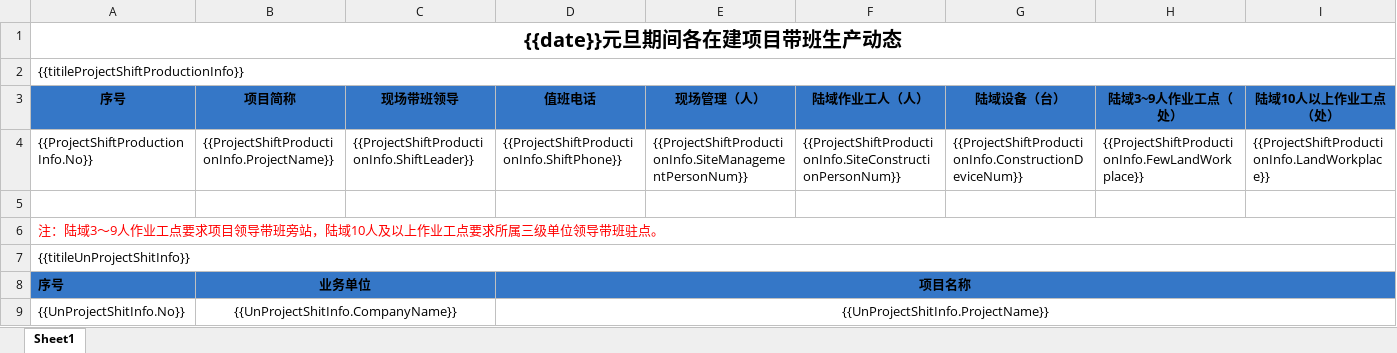
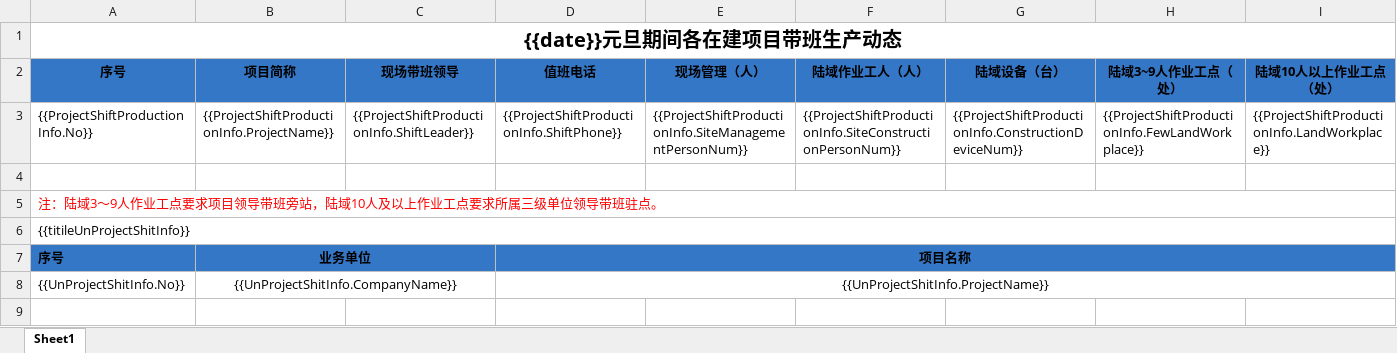
Before and after one commit to Pengyjun/NetCoreAPI, an Excel workbook: GHMonitoringCenterApi.Domain.Shared/Template/Excel/HistoryHolidayReport.xlsx, sheet Sheet1, drawn as a sheet; only a part is shown; values as stored, in another font and other column widths than the file's, no borders; rows hold the shown columns only; the diff names each change by its address in the sheet, - before the commit and + after, or states it on an @@ line.

```diff
--- a/GHMonitoringCenterApi.Domain.Shared/Template/Excel/HistoryHolidayReport.xlsx (sheet Sheet1)
+++ b/GHMonitoringCenterApi.Domain.Shared/Template/Excel/HistoryHolidayReport.xlsx (sheet Sheet1)
-row 2: {{titileProjectShiftProductionInfo}}
```
Also changed, not shown: GHMonitoringCenterApi.Domain.Shared/Template/Excel/ProductionDayReport.xlsx, 8 other files.
